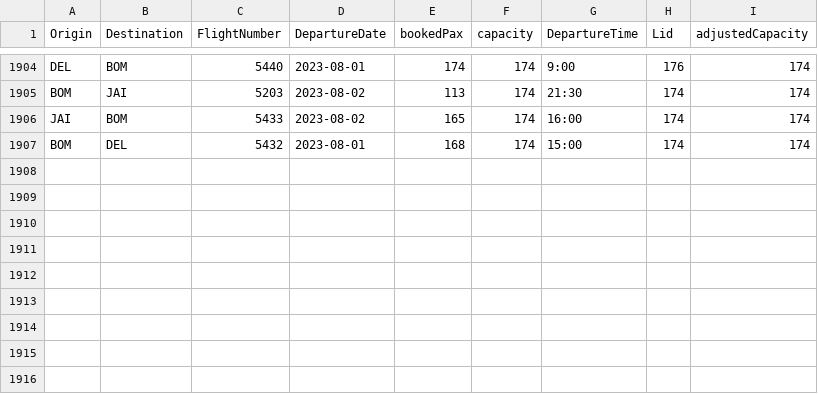
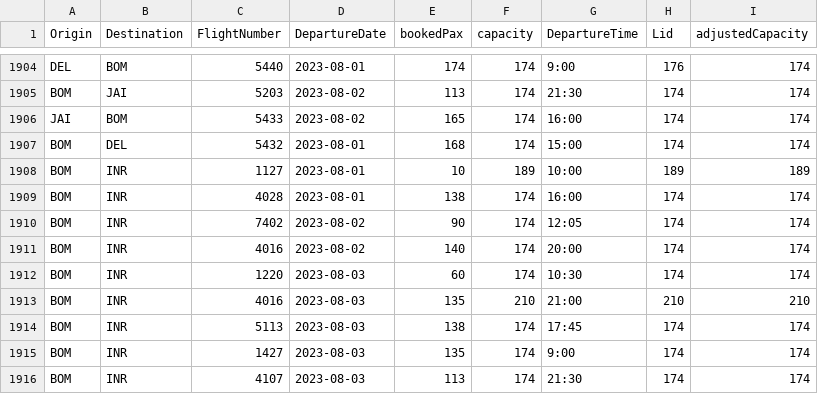
Before and after one commit to vivekbolla123/rm-allocation-serverless-funcs, a CSV file: QPDynamicAllocation/params/data/Bookload.csv, drawn as a sheet; only a part is shown, gaps mark what is left out; the diff names each change by its address in the sheet, - before the commit and + after, or states it on an @@ line.

```diff
--- a/QPDynamicAllocation/params/data/Bookload.csv
+++ b/QPDynamicAllocation/params/data/Bookload.csv
+row 1908: BOM | INR | 1127 | 2023-08-01 | 10 | 189 | 10:00 | 189 | 189
+row 1909: BOM | INR | 4028 | 2023-08-01 | 138 | 174 | 16:00 | 174 | 174
+row 1910: BOM | INR | 7402 | 2023-08-02 | 90 | 174 | 12:05 | 174 | 174
+row 1911: BOM | INR | 4016 | 2023-08-02 | 140 | 174 | 20:00 | 174 | 174
+row 1912: BOM | INR | 1220 | 2023-08-03 | 60 | 174 | 10:30 | 174 | 174
+row 1913: BOM | INR | 4016 | 2023-08-03 | 135 | 210 | 21:00 | 210 | 210
+row 1914: BOM | INR | 5113 | 2023-08-03 | 138 | 174 | 17:45 | 174 | 174
+row 1915: BOM | INR | 1427 | 2023-08-03 | 135 | 174 | 9:00 | 174 | 174
+row 1916: BOM | INR | 4107 | 2023-08-03 | 113 | 174 | 21:30 | 174 | 174
```
Also changed, not shown: QPDynamicAllocation/params/data/Fares.csv, QPDynamicAllocation/params/data/booking_fare_data.csv, 4 other files.
